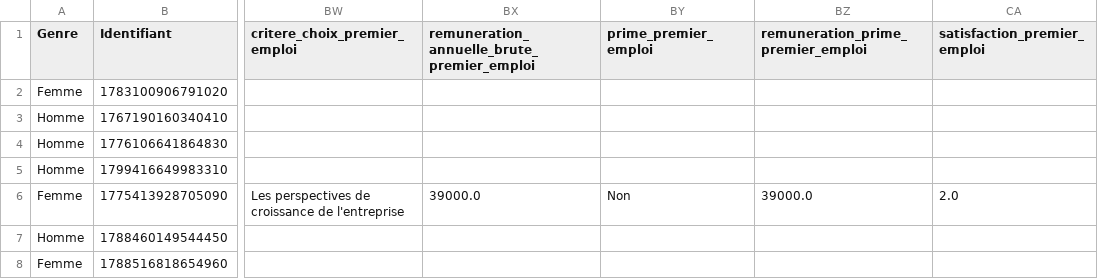
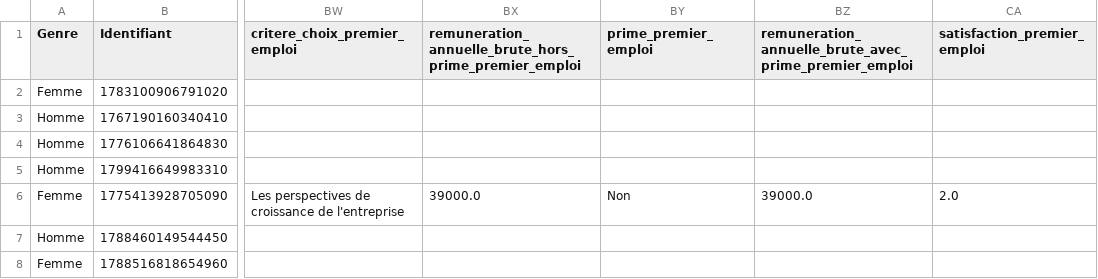
Before and after one commit to Inesamzr/projetdatascience, a CSV file: Nettoyage_2022/enquete_2022DS-2_nettoyer.csv, drawn as a sheet; only a part is shown, gaps mark what is left out; the diff names each change by its address in the sheet, - before the commit and + after, or states it on an @@ line.

```diff
--- a/Nettoyage_2022/enquete_2022DS-2_nettoyer.csv
+++ b/Nettoyage_2022/enquete_2022DS-2_nettoyer.csv
-BX1: remuneration_annuelle_brute_premier_emploi
+BX1: remuneration_annuelle_brute_hors_prime_premier_emploi
-BZ1: remuneration_prime_premier_emploi
+BZ1: remuneration_annuelle_brute_avec_prime_premier_emploi
```
Also changed, not shown: Nettoyage2023/enquete_2023DS-2_nettoyee_renommee.csv, Nettoyage_2018/enquete_2018DS-2_nettoyer.csv, 7 other files.
